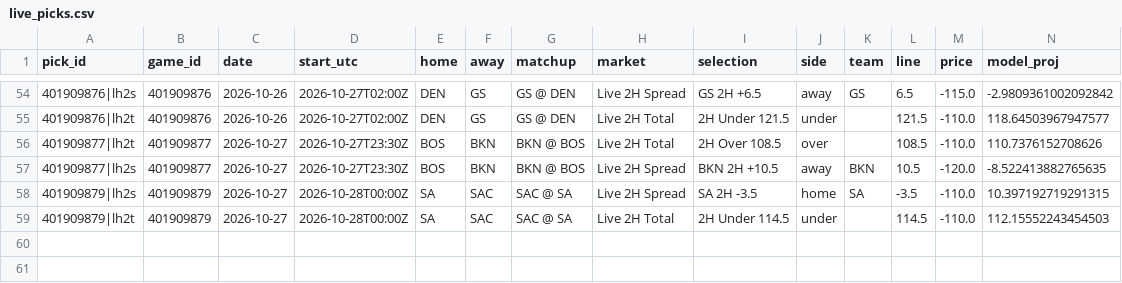
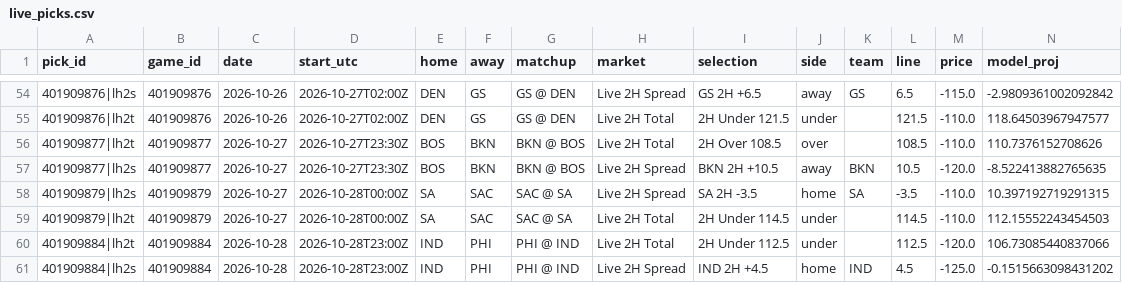
Before and after one commit to WallStreetQ/nba-model, a CSV file: model/live_picks.csv, drawn as a sheet; only a part is shown, gaps mark what is left out; rows hold the shown columns only; the diff names each change by its address in the sheet, - before the commit and + after, or states it on an @@ line.

```diff
--- a/model/live_picks.csv
+++ b/model/live_picks.csv
+row 60: 401909884|lh2t | 401909884 | 2026-10-28 | 2026-10-28T23:00Z | IND | PHI | PHI @ IND | Live 2H Total | 2H Under 112.5 | under |  | 112.5 | -120.0 | 106.73085440837066
+row 61: 401909884|lh2s | 401909884 | 2026-10-28 | 2026-10-28T23:00Z | IND | PHI | PHI @ IND | Live 2H Spread | IND 2H +4.5 | home | IND | 4.5 | -125.0 | -0.1515663098431202
```
Also changed, not shown: model/halftime_log.csv, 1 other file.
